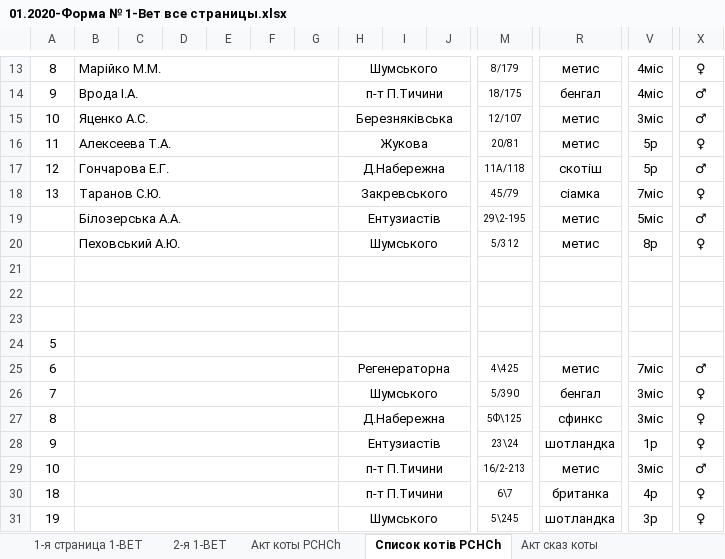
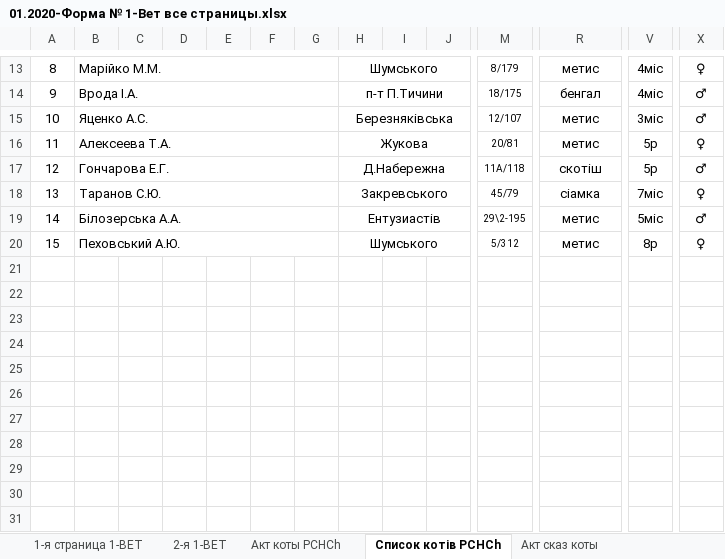
Before and after one commit to scorp1323/lapous_boss, an Excel workbook: Отчет Эпизотолог/01.2020 - месячный/01.2020-Форма № 1-Вет все страницы.xlsx, sheet Список котів PCHCh, drawn as a sheet; only a part is shown, gaps mark what is left out; values as stored, in another font and other column widths than the file's, no borders; rows hold the shown columns only; the diff names each change by its address in the sheet, - before the commit and + after, or states it on an @@ line.

```diff
--- a/Отчет Эпизотолог/01.2020 - месячный/01.2020-Форма № 1-Вет все страницы.xlsx (sheet Список котів PCHCh)
+++ b/Отчет Эпизотолог/01.2020 - месячный/01.2020-Форма № 1-Вет все страницы.xlsx (sheet Список котів PCHCh)
-A19: (empty)
+A19: 14
-A20: (empty)
+A20: 15
-row 21: (empty)
-row 22: (empty)
-row 23: (empty)
-row 24: 5
-row 25: 6 |  |  |  |  |  |  | Регенераторна |  |  | 4\425 | метис | 7міс | ♂
-row 26: 7 |  |  |  |  |  |  | Шумського |  |  | 5/390 | бенгал | 3міс | ♀
-row 27: 8 |  |  |  |  |  |  | Д.Набережна |  |  | 5Ф\125 | сфинкс | 3міс | ♀
-row 28: 9 |  |  |  |  |  |  | Ентузиастів |  |  | 23\24 | шотландка | 1р | ♀
-row 29: 10 |  |  |  |  |  |  | п-т П.Тичини |  |  | 16/2-213 | метис | 3міс | ♂
-row 30: 18 |  |  |  |  |  |  | п-т П.Тичини |  |  | 6\7 | британка | 4р | ♀
-row 31: 19 |  |  |  |  |  |  | Шумського |  |  | 5\245 | шотландка | 3р | ♀
```
Also changed, not shown: sheet Акт бешенство собаки, sheet Акт Лепто собаки, sheet Пояснювальна до формы, sheet Акт сказ коты, sheet 2-я 1-ВЕТ, sheet Список Лепто, other sheet tabs.
